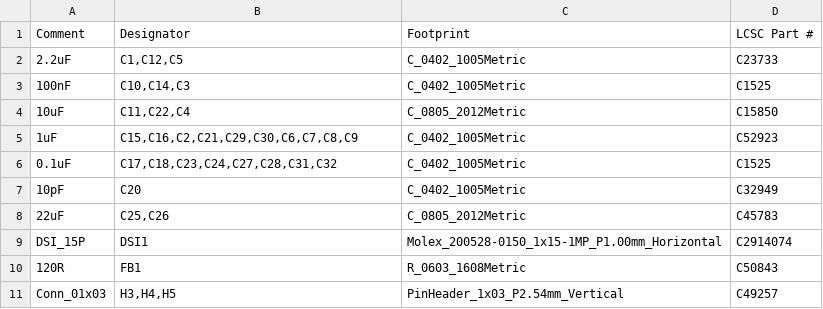
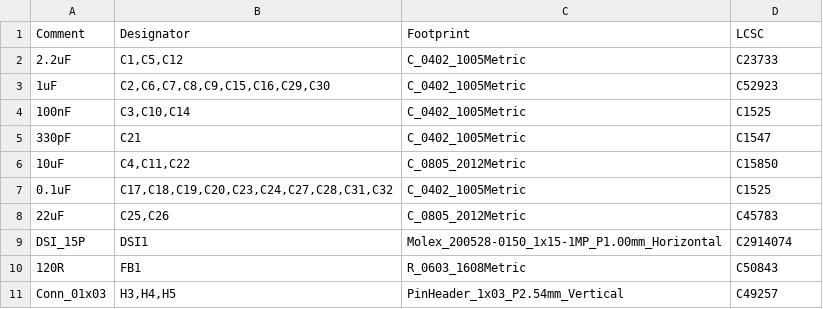
Before and after one commit to CopperPilot/CM5-AI-Cam-CopperPilot, a CSV file: jlcpcb_production/assembly/bom_jlcpcb.csv, drawn as a sheet; only a part is shown; the diff covers the shown part only.

```diff
--- a/jlcpcb_production/assembly/bom_jlcpcb.csv
+++ b/jlcpcb_production/assembly/bom_jlcpcb.csv
@@ -1,8 +1,8 @@
-Comment,Designator,Footprint,LCSC Part #
-2.2uF,"C1,C12,C5",C_0402_1005Metric,C23733
-100nF,"C10,C14,C3",C_0402_1005Metric,C1525
-10uF,"C11,C22,C4",C_0805_2012Metric,C15850
-1uF,"C15,C16,C2,C21,C29,C30,C6,C7,C8,C9",C_0402_1005Metric,C52923
-0.1uF,"C17,C18,C23,C24,C27,C28,C31,C32",C_0402_1005Metric,C1525
-10pF,C20,C_0402_1005Metric,C32949
+Comment,Designator,Footprint,LCSC
+2.2uF,"C1,C5,C12",C_0402_1005Metric,C23733
+1uF,"C2,C6,C7,C8,C9,C15,C16,C29,C30",C_0402_1005Metric,C52923
+100nF,"C3,C10,C14",C_0402_1005Metric,C1525
+330pF,C21,C_0402_1005Metric,C1547
+10uF,"C4,C11,C22",C_0805_2012Metric,C15850
+0.1uF,"C17,C18,C19,C20,C23,C24,C27,C28,C31,C32",C_0402_1005Metric,C1525
 22uF,"C25,C26",C_0805_2012Metric,C45783
```
Also changed, not shown: 2 added rows, 2 removed rows, 4 moved rows and 6 edited cells elsewhere in this file, jlcpcb_production/assembly/cpl_jlcpcb.csv, 29 other files.
